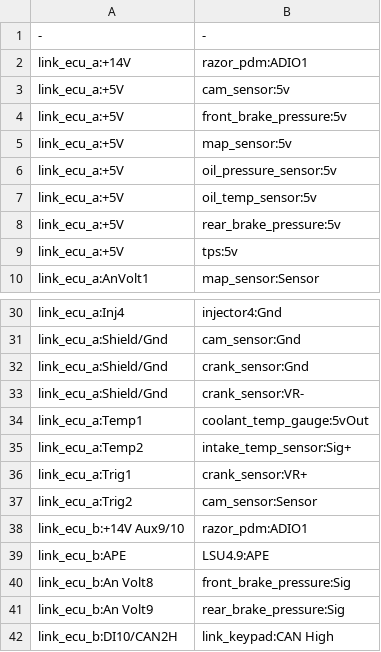
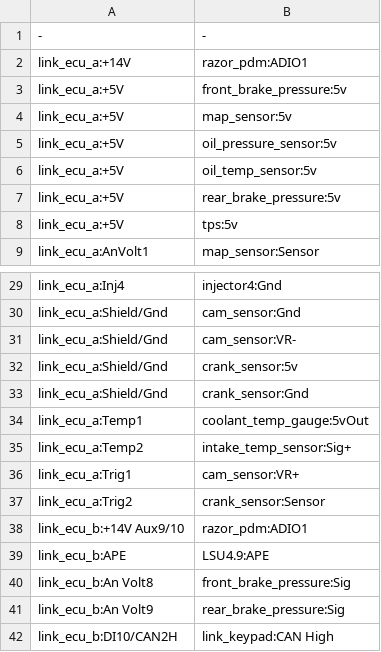
Before and after one commit to djhedges/corrado_wiring, a CSV file: corrado_ecu_pdm_pinout.csv, drawn as a sheet; only a part is shown, gaps mark what is left out.

```diff
--- a/corrado_ecu_pdm_pinout.csv
+++ b/corrado_ecu_pdm_pinout.csv
@@ -2,3 +2,2 @@
 link_ecu_a:+14V,razor_pdm:ADIO1
-link_ecu_a:+5V,cam_sensor:5v
 link_ecu_a:+5V,front_brake_pressure:5v
@@ -31,8 +30,9 @@ link_ecu_a:Inj4,injector4:Gnd
 link_ecu_a:Shield/Gnd,cam_sensor:Gnd
+link_ecu_a:Shield/Gnd,cam_sensor:VR-
+link_ecu_a:Shield/Gnd,crank_sensor:5v
 link_ecu_a:Shield/Gnd,crank_sensor:Gnd
-link_ecu_a:Shield/Gnd,crank_sensor:VR-
 link_ecu_a:Temp1,coolant_temp_gauge:5vOut
 link_ecu_a:Temp2,intake_temp_sensor:Sig+
-link_ecu_a:Trig1,crank_sensor:VR+
-link_ecu_a:Trig2,cam_sensor:Sensor
+link_ecu_a:Trig1,cam_sensor:VR+
+link_ecu_a:Trig2,crank_sensor:Sensor
 link_ecu_b:+14V Aux9/10,razor_pdm:ADIO1
```
Also changed, not shown: 8 other files.
